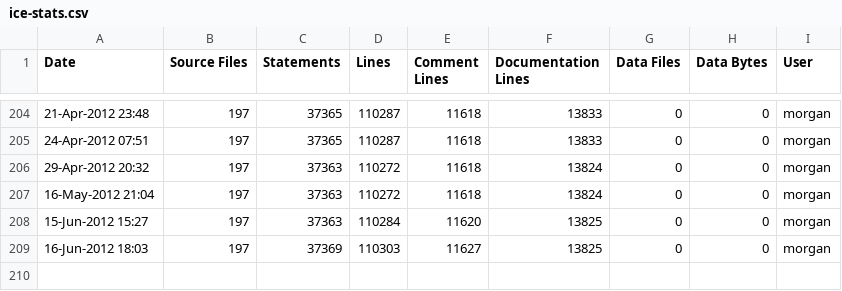
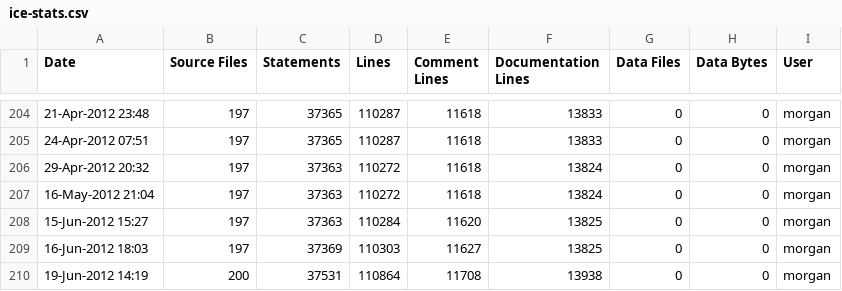
Before and after one commit to A7med-Shoukry/g3d, a CSV file: G3D9/GLG3D.lib/ice-stats.csv, drawn as a sheet; only a part is shown, gaps mark what is left out; the diff names each change by its address in the sheet, - before the commit and + after, or states it on an @@ line.

Commit message:
git-svn-id: https://g3d.svn.sourceforge.net/svnroot/g3d@1338 ef0428c2-0c16-0410-9f3f-d710ca1f8061

```diff
--- a/G3D9/GLG3D.lib/ice-stats.csv
+++ b/G3D9/GLG3D.lib/ice-stats.csv
+row 210: 19-Jun-2012 14:19 | 200 | 37531 | 110864 | 11708 | 13938 | 0 | 0 | morgan
```
Also changed, not shown: G3D9/G3D.lib/ice-stats.csv, 2 other files.
